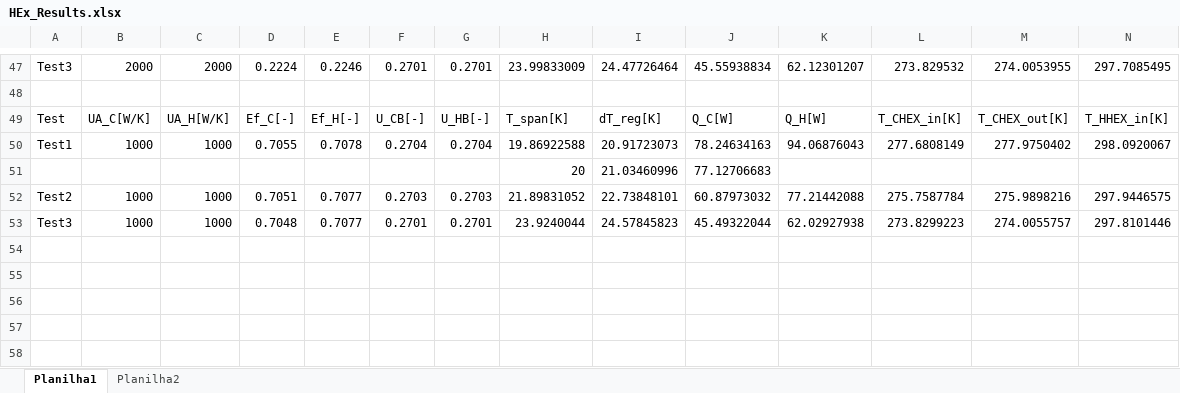
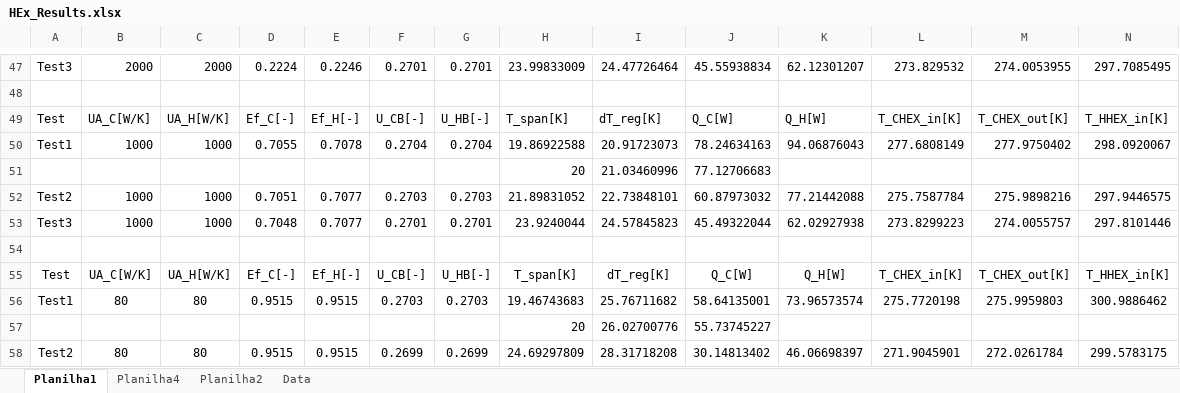
Before and after one commit to gfidelisp/Jupyter, an Excel workbook: Paper_HEx_AMR/HEx_Results.xlsx, sheet Planilha1, drawn as a sheet; only a part is shown, gaps mark what is left out; values as stored, in another font and other column widths than the file's, no borders; rows hold the shown columns only; the diff names each change by its address in the sheet, - before the commit and + after, or states it on an @@ line.

```diff
--- a/Paper_HEx_AMR/HEx_Results.xlsx (sheet Planilha1)
+++ b/Paper_HEx_AMR/HEx_Results.xlsx (sheet Planilha1)
+sheet tab: Planilha4
+sheet tab: Data
+row 54: (empty)
+row 55: Test | UA_C[W/K] | UA_H[W/K] | Ef_C[-] | Ef_H[-] | U_CB[-] | U_HB[-] | T_span[K] | dT_reg[K] | Q_C[W] | Q_H[W] | T_CHEX_in[K] | T_CHEX_out[K] | T_HHEX_in[K]
+row 56: Test1 | 80 | 80 | 0.9515 | 0.9515 | 0.2703 | 0.2703 | 19.46743683 | 25.76711682 | 58.64135001 | 73.96573574 | 275.7720198 | 275.9959803 | 300.9886462
+row 57:  |  |  |  |  |  |  | 20 | 26.02700776 | 55.73745227
+row 58: Test2 | 80 | 80 | 0.9515 | 0.9515 | 0.2699 | 0.2699 | 24.69297809 | 28.31718208 | 30.14813402 | 46.06698397 | 271.9045901 | 272.0261784 | 299.5783175
```
Also changed, not shown: sheet Planilha2, charts or pictures, Paper_HEx_AMR/Planejamento_Paper_IJR.xlsx, 9 other files.
